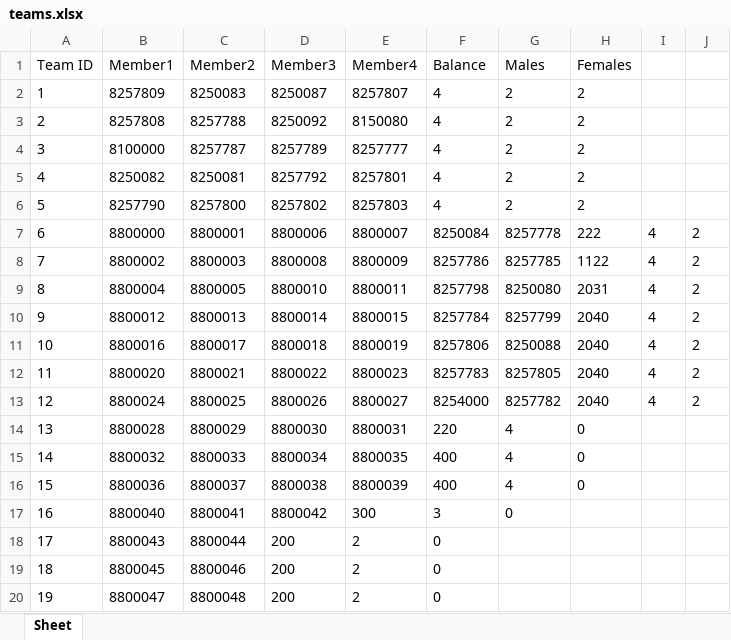
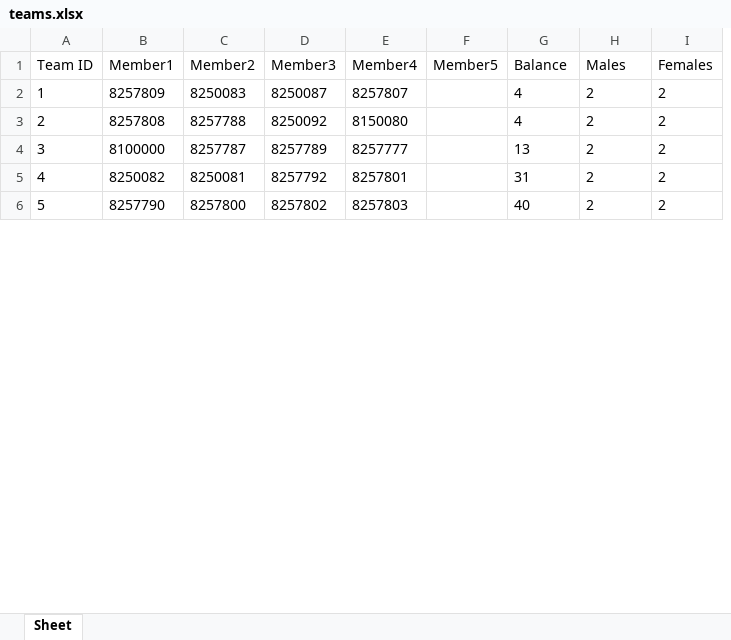
Before and after one commit to SosiMetallinos/auebcode, an Excel workbook: teams.xlsx, sheet Sheet, drawn as a sheet; only a part is shown; values as stored, in another font and other column widths than the file's, no borders; removed rows and columns are numbered as before the commit, all else as after; the diff covers the shown part only; the diff names each change by its address in the sheet, - before the commit and + after, or states it on an @@ line.

Commit message:
Update teams.xlsx

```diff
--- a/teams.xlsx (sheet Sheet)
+++ b/teams.xlsx (sheet Sheet)
+column F (Member5), empty
-column I, empty
-column J, empty
-G4 (Balance): 4
+G4 (Balance): 13
-G5 (Balance): 4
+G5 (Balance): 31
-G6 (Balance): 4
+G6 (Balance): 40
-row 7: 6 | 8800000 | 8800001 | 8800006 | 8800007 | 8250084 | 8257778 | 222 | 4 | 2
-row 8: 7 | 8800002 | 8800003 | 8800008 | 8800009 | 8257786 | 8257785 | 1122 | 4 | 2
-row 9: 8 | 8800004 | 8800005 | 8800010 | 8800011 | 8257798 | 8250080 | 2031 | 4 | 2
-row 10: 9 | 8800012 | 8800013 | 8800014 | 8800015 | 8257784 | 8257799 | 2040 | 4 | 2
-row 11: 10 | 8800016 | 8800017 | 8800018 | 8800019 | 8257806 | 8250088 | 2040 | 4 | 2
-row 12: 11 | 8800020 | 8800021 | 8800022 | 8800023 | 8257783 | 8257805 | 2040 | 4 | 2
-row 13: 12 | 8800024 | 8800025 | 8800026 | 8800027 | 8254000 | 8257782 | 2040 | 4 | 2
-row 14: 13 | 8800028 | 8800029 | 8800030 | 8800031 | 220 | 4 | 0
-row 15: 14 | 8800032 | 8800033 | 8800034 | 8800035 | 400 | 4 | 0
-row 16: 15 | 8800036 | 8800037 | 8800038 | 8800039 | 400 | 4 | 0
-row 17: 16 | 8800040 | 8800041 | 8800042 | 300 | 3 | 0
-row 18: 17 | 8800043 | 8800044 | 200 | 2 | 0
-row 19: 18 | 8800045 | 8800046 | 200 | 2 | 0
-row 20: 19 | 8800047 | 8800048 | 200 | 2 | 0
```
Also changed, not shown: 9 added rows and 9 removed rows elsewhere in this sheet.
